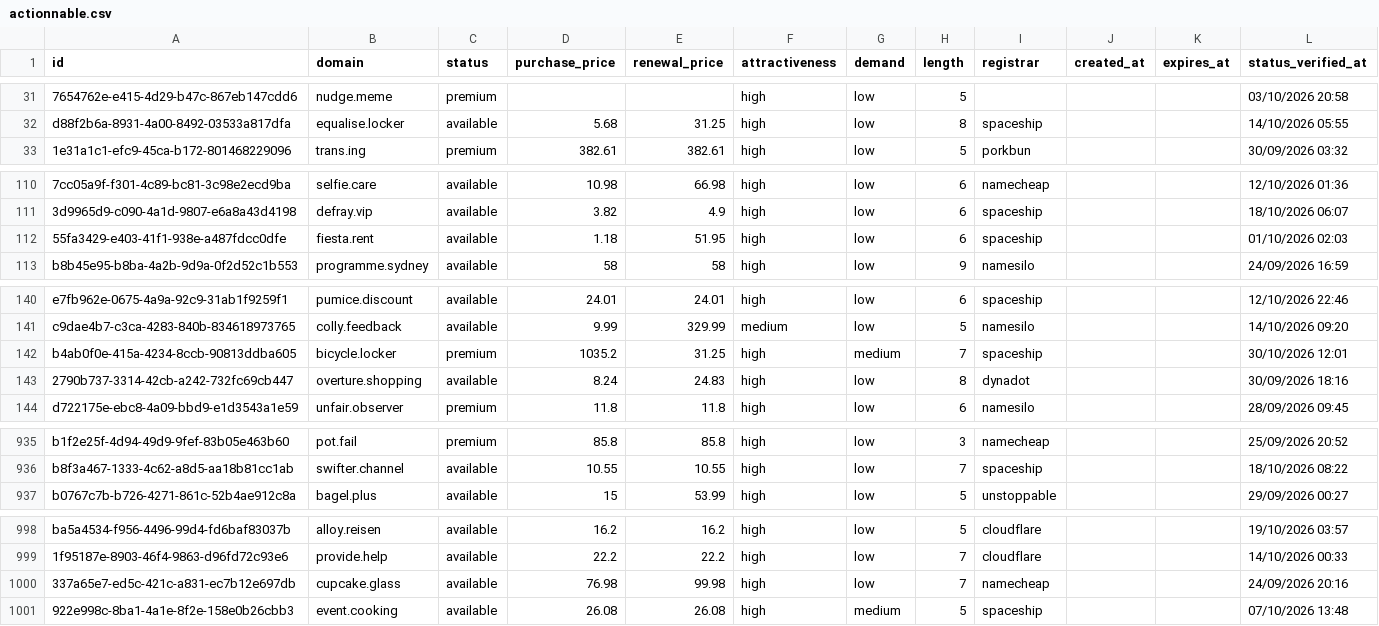
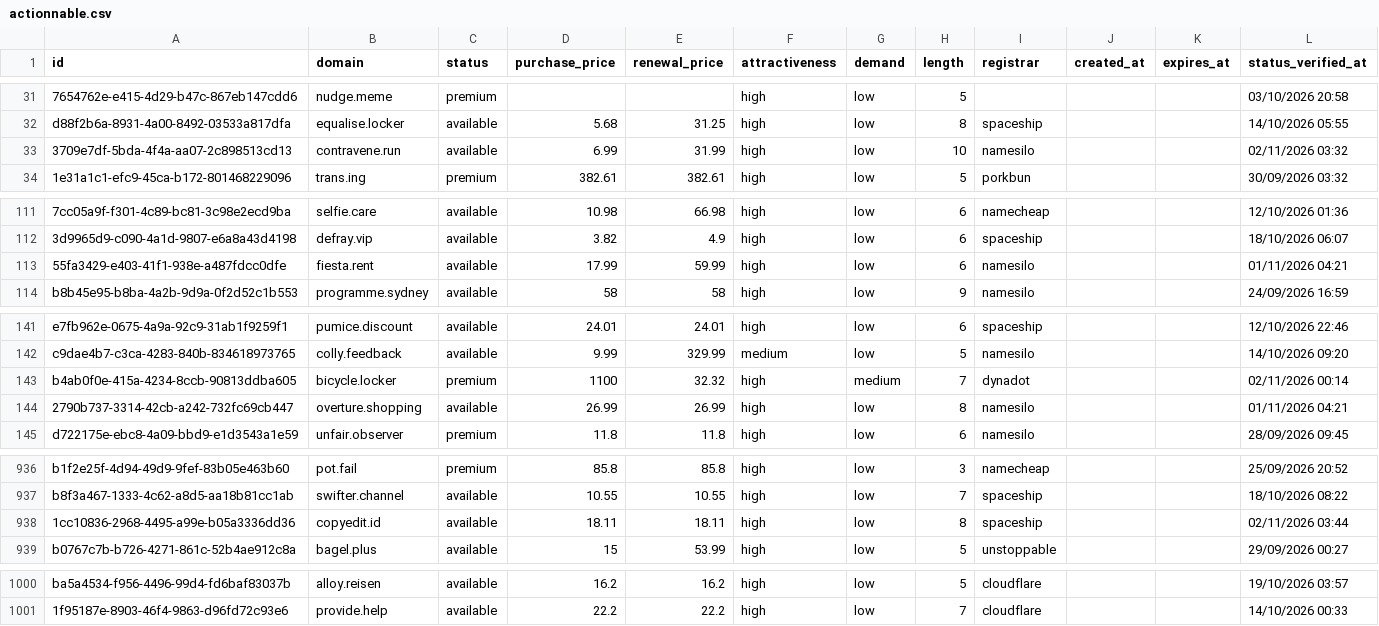
Before and after one commit to UniqueDomains/actionnable-oneword-domains, a CSV file: actionnable.csv, drawn as a sheet; only a part is shown, gaps mark what is left out; removed rows and columns are numbered as before the commit, all else as after; the diff covers the shown part only; the diff names each change by its address in the sheet, - before the commit and + after, or states it on an @@ line.

Commit message:
Domains update

```diff
--- a/actionnable.csv
+++ b/actionnable.csv
+row 33: 3709e7df-5bda-4f4a-aa07-2c898513cd13 | contravene.run | available | 6.99 | 31.99 | high | low | 10 | namesilo |  |  | 02/11/2026 03:32
-D113 (purchase_price): 1.18
+D113 (purchase_price): 17.99
-E113 (renewal_price): 51.95
+E113 (renewal_price): 59.99
-I113 (registrar): spaceship
+I113 (registrar): namesilo
-L113 (status_verified_at): 01/10/2026 02:03
+L113 (status_verified_at): 01/11/2026 04:21
-D143 (purchase_price): 1035.2
+D143 (purchase_price): 1100
-E143 (renewal_price): 31.25
+E143 (renewal_price): 32.32
-I143 (registrar): spaceship
+I143 (registrar): dynadot
-L143 (status_verified_at): 30/10/2026 12:01
+L143 (status_verified_at): 02/11/2026 00:14
-D144 (purchase_price): 8.24
+D144 (purchase_price): 26.99
-E144 (renewal_price): 24.83
+E144 (renewal_price): 26.99
-I144 (registrar): dynadot
+I144 (registrar): namesilo
-L144 (status_verified_at): 30/09/2026 18:16
+L144 (status_verified_at): 01/11/2026 04:21
+row 938: 1cc10836-2968-4495-a99e-b05a3336dd36 | copyedit.id | available | 18.11 | 18.11 | high | low | 8 | spaceship |  |  | 02/11/2026 03:44
-row 1000: 337a65e7-ed5c-421c-a831-ec7b12e697db | cupcake.glass | available | 76.98 | 99.98 | high | low | 7 | namecheap |  |  | 24/09/2026 20:16
-row 1001: 922e998c-8ba1-4a1e-8f2e-158e0b26cbb3 | event.cooking | available | 26.08 | 26.08 | high | medium | 5 | spaceship |  |  | 07/10/2026 13:48
```
Also changed, not shown: 9 edited cells elsewhere in this file, 4 other files.
